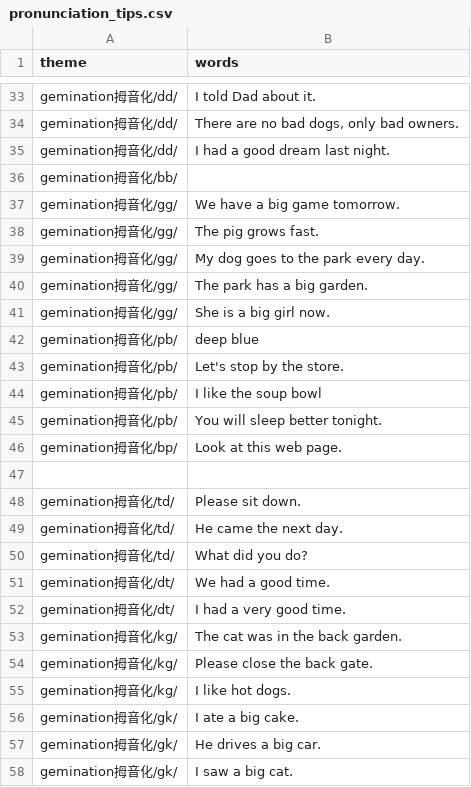
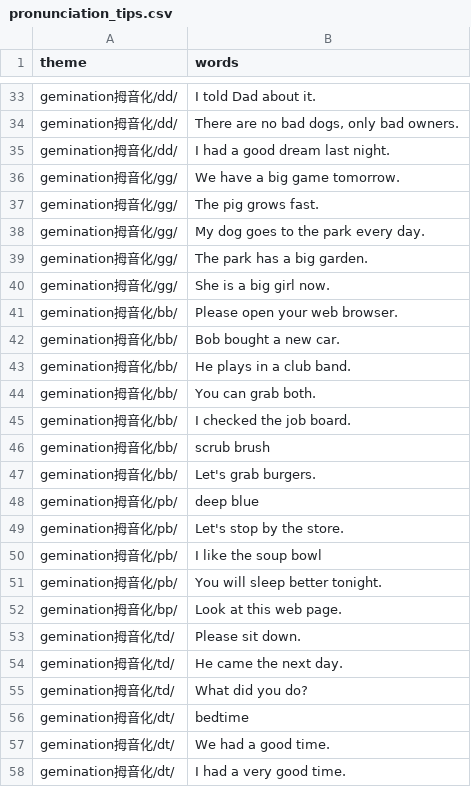
Before and after one commit to iotsuka1958/english_slides, a CSV file: pronunciation/pronunciation_tips.csv, drawn as a sheet; only a part is shown, gaps mark what is left out; the shorter side is filled out with more unchanged rows; removed rows and columns are numbered as before the commit, all else as after; the diff names each change by its address in the sheet, - before the commit and + after, or states it on an @@ line.

```diff
--- a/pronunciation/pronunciation_tips.csv
+++ b/pronunciation/pronunciation_tips.csv
-row 36: gemination拇音化/bb/
+row 41: gemination拇音化/bb/ | Please open your web browser.
+row 42: gemination拇音化/bb/ | Bob bought a new car.
+row 43: gemination拇音化/bb/ | He plays in a club band.
+row 44: gemination拇音化/bb/ | You can grab both.
+row 45: gemination拇音化/bb/ | I checked the job board.
+row 46: gemination拇音化/bb/ | scrub brush
+row 47: gemination拇音化/bb/ | Let's grab burgers.
-row 47: (empty)
+row 56: gemination拇音化/dt/ | bedtime
```
Also changed, not shown: 2 other files.
